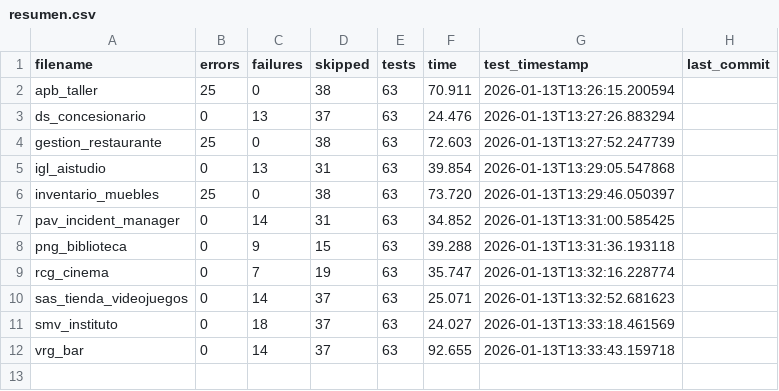
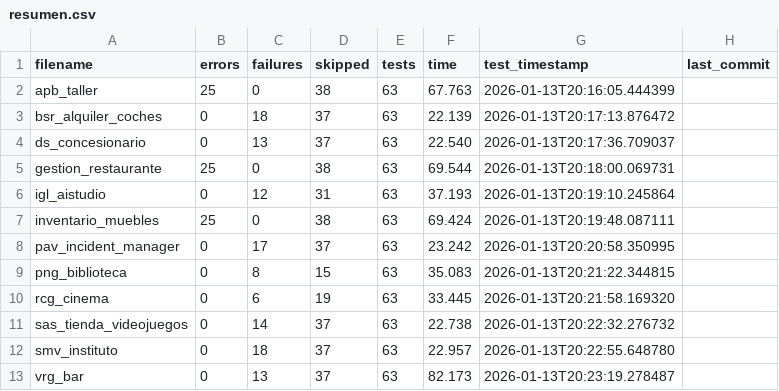
Before and after one commit to unpobrecitoalumno/SGE-odoo-tests, a CSV file: docs/B/resumen.csv, drawn as a sheet.

Commit message:
Tests from 172.31.24.143 on 20260113_201604

```diff
--- a/docs/B/resumen.csv
+++ b/docs/B/resumen.csv
@@ -1,12 +1,13 @@
 filename,errors,failures,skipped,tests,time,test_timestamp,last_commit
-"apb_taller","25","0","38","63","70.911","2026-01-13T13:26:15.200594",""
-"ds_concesionario","0","13","37","63","24.476","2026-01-13T13:27:26.883294",""
-"gestion_restaurante","25","0","38","63","72.603","2026-01-13T13:27:52.247739",""
-"igl_aistudio","0","13","31","63","39.854","2026-01-13T13:29:05.547868",""
-"inventario_muebles","25","0","38","63","73.720","2026-01-13T13:29:46.050397",""
-"pav_incident_manager","0","14","31","63","34.852","2026-01-13T13:31:00.585425",""
-"png_biblioteca","0","9","15","63","39.288","2026-01-13T13:31:36.193118",""
-"rcg_cinema","0","7","19","63","35.747","2026-01-13T13:32:16.228774",""
-"sas_tienda_videojuegos","0","14","37","63","25.071","2026-01-13T13:32:52.681623",""
-"smv_instituto","0","18","37","63","24.027","2026-01-13T13:33:18.461569",""
-"vrg_bar","0","14","37","63","92.655","2026-01-13T13:33:43.159718",""
+"apb_taller","25","0","38","63","67.763","2026-01-13T20:16:05.444399",""
+"bsr_alquiler_coches","0","18","37","63","22.139","2026-01-13T20:17:13.876472",""
+"ds_concesionario","0","13","37","63","22.540","2026-01-13T20:17:36.709037",""
+"gestion_restaurante","25","0","38","63","69.544","2026-01-13T20:18:00.069731",""
+"igl_aistudio","0","12","31","63","37.193","2026-01-13T20:19:10.245864",""
+"inventario_muebles","25","0","38","63","69.424","2026-01-13T20:19:48.087111",""
+"pav_incident_manager","0","17","37","63","23.242","2026-01-13T20:20:58.350995",""
+"png_biblioteca","0","8","15","63","35.083","2026-01-13T20:21:22.344815",""
+"rcg_cinema","0","6","19","63","33.445","2026-01-13T20:21:58.169320",""
+"sas_tienda_videojuegos","0","14","37","63","22.738","2026-01-13T20:22:32.276732",""
+"smv_instituto","0","18","37","63","22.957","2026-01-13T20:22:55.648780",""
+"vrg_bar","0","13","37","63","82.173","2026-01-13T20:23:19.278487",""
```
Also changed, not shown: 15 other files.
